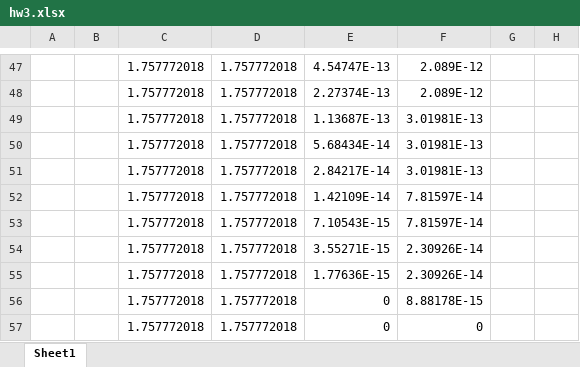
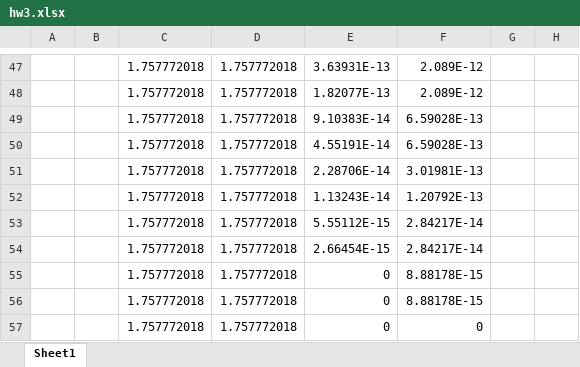
Before and after one commit to keithalewis/xllfloat, an Excel workbook: hw3.xlsx, sheet Sheet1, drawn as a sheet; only a part is shown, gaps mark what is left out; values as stored, in another font and other column widths than the file's, no borders; charts and pictures not drawn; the diff covers the shown part only; the diff names each change by its address in the sheet, - before the commit and + after, or states it on an @@ line.

```diff
--- a/hw3.xlsx (sheet Sheet1)
+++ b/hw3.xlsx (sheet Sheet1)
-E47: 4.54747E-13
+E47: 3.63931E-13
-E48: 2.27374E-13
+E48: 1.82077E-13
-E49: 1.13687E-13
+E49: 9.10383E-14
-F49:F50: 3.01981E-13
+F49:F50: 6.59028E-13
-E50: 5.68434E-14
+E50: 4.55191E-14
-E51: 2.84217E-14
+E51: 2.28706E-14
-E52: 1.42109E-14
+E52: 1.13243E-14
-F52: 7.81597E-14
+F52: 1.20792E-13
-E53: 7.10543E-15
+E53: 5.55112E-15
-F53: 7.81597E-14
+F53: 2.84217E-14
-E54: 3.55271E-15
+E54: 2.66454E-15
-F54: 2.30926E-14
+F54: 2.84217E-14
-E55: 1.77636E-15
+E55: 0
-F55: 2.30926E-14
+F55: 8.88178E-15
```
Also changed, not shown: 42 added rows, 42 removed rows and 1 edited cell elsewhere in this sheet, charts or pictures.
